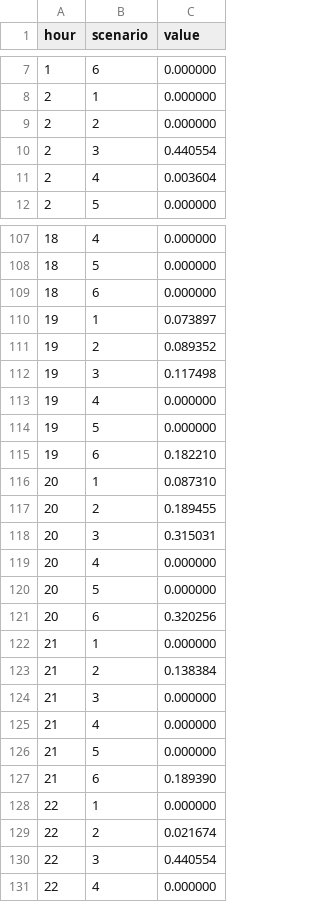
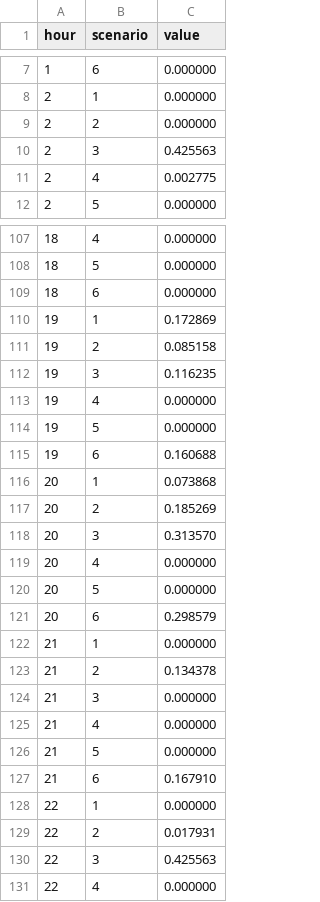
Before and after one commit to LuisOroya/Off_H2_DRO, a CSV file: PBESSc_master.csv, drawn as a sheet; only a part is shown, gaps mark what is left out; the diff covers the shown part only.

```diff
--- a/PBESSc_master.csv
+++ b/PBESSc_master.csv
@@ -9,4 +9,4 @@ hour,scenario,value
 2,2,0.000000
-2,3,0.440554
-2,4,0.003604
+2,3,0.425563
+2,4,0.002775
 2,5,0.000000
@@ -109,16 +109,16 @@ hour,scenario,value
 18,6,0.000000
-19,1,0.073897
-19,2,0.089352
-19,3,0.117498
+19,1,0.172869
+19,2,0.085158
+19,3,0.116235
 19,4,0.000000
 19,5,0.000000
-19,6,0.182210
-20,1,0.087310
-20,2,0.189455
-20,3,0.315031
+19,6,0.160688
+20,1,0.073868
+20,2,0.185269
+20,3,0.313570
 20,4,0.000000
 20,5,0.000000
-20,6,0.320256
+20,6,0.298579
 21,1,0.000000
-21,2,0.138384
+21,2,0.134378
 21,3,0.000000
@@ -126,6 +126,6 @@ hour,scenario,value
 21,5,0.000000
-21,6,0.189390
+21,6,0.167910
 22,1,0.000000
-22,2,0.021674
-22,3,0.440554
+22,2,0.017931
+22,3,0.425563
 22,4,0.000000
```
Also changed, not shown: 20 edited cells elsewhere in this file, EBESS_master.csv, H2_prod_master.csv, 33 other files.
